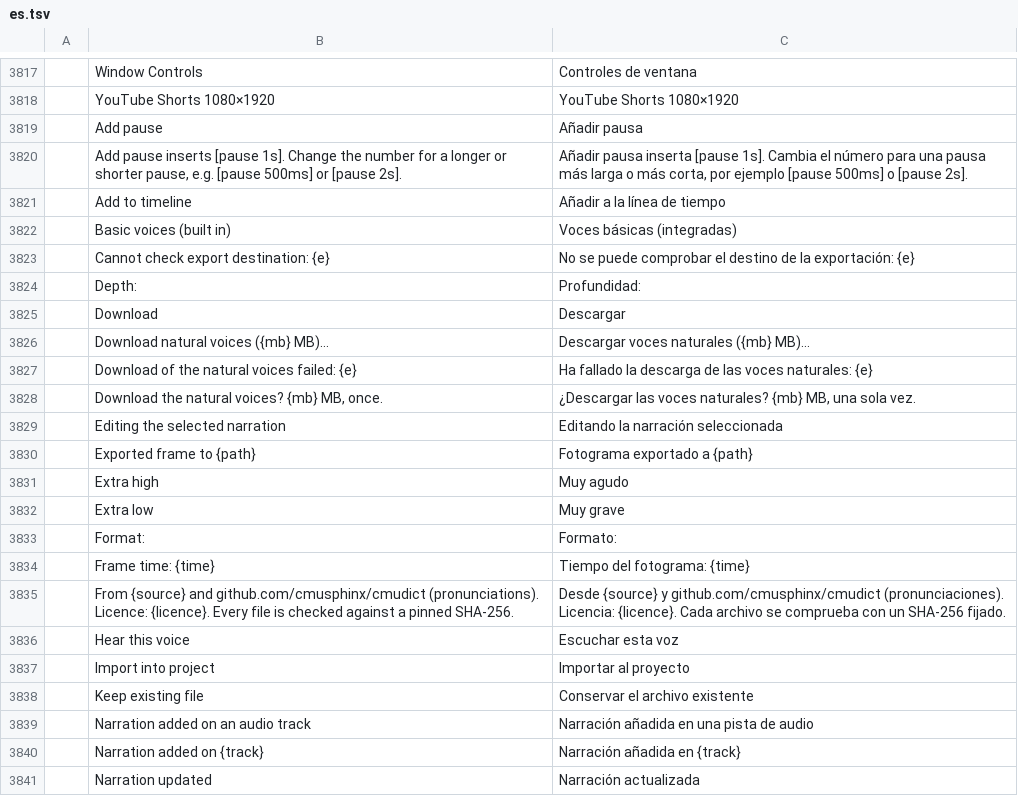
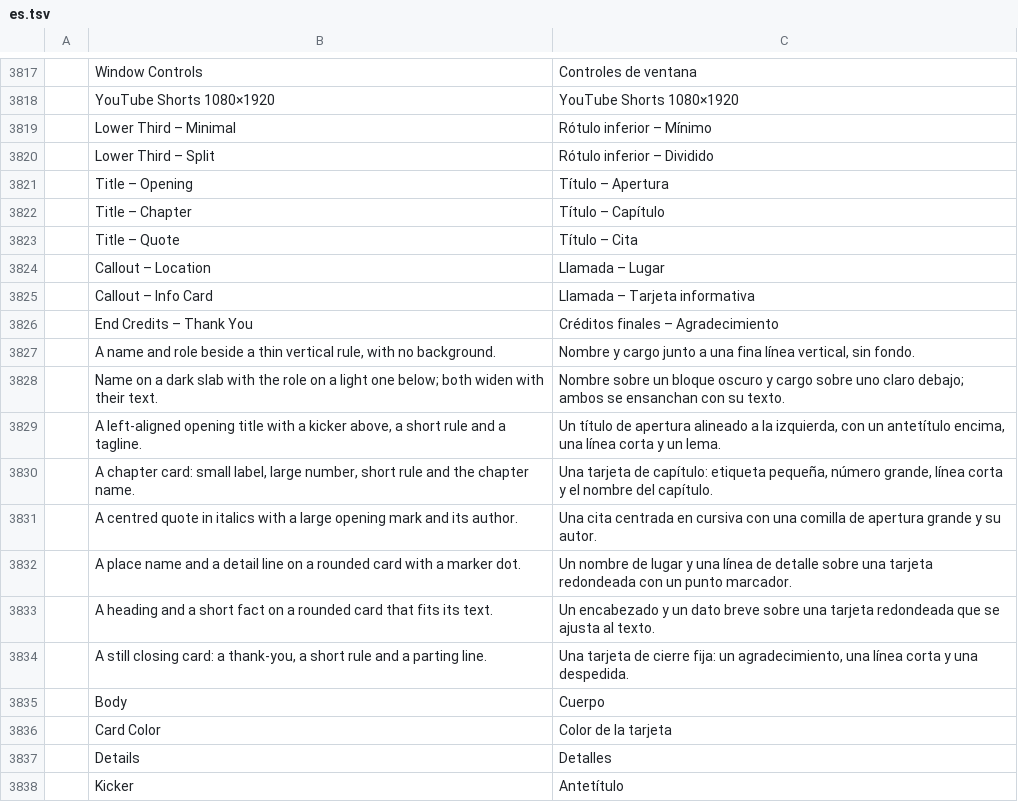
Before and after one commit to getnodalia/toma, a TSV file: crates/ui-egui/src/i18n/es.tsv, drawn as a sheet; only a part is shown, gaps mark what is left out; the shorter side is filled out with more unchanged rows; the diff covers the shown part only; the diff names each change by its address in the sheet, - before the commit and + after, or states it on an @@ line.

```diff
--- a/crates/ui-egui/src/i18n/es.tsv
+++ b/crates/ui-egui/src/i18n/es.tsv
+row 3819:  | Lower Third – Minimal | Rótulo inferior – Mínimo
+row 3820:  | Lower Third – Split | Rótulo inferior – Dividido
+row 3821:  | Title – Opening | Título – Apertura
+row 3822:  | Title – Chapter | Título – Capítulo
+row 3823:  | Title – Quote | Título – Cita
+row 3824:  | Callout – Location | Llamada – Lugar
+row 3825:  | Callout – Info Card | Llamada – Tarjeta informativa
+row 3826:  | End Credits – Thank You | Créditos finales – Agradecimiento
+row 3827:  | A name and role beside a thin vertical rule, with no background. | Nombre y cargo junto a una fina línea vertical, sin fondo.
+row 3828:  | Name on a dark slab with the role on a light one below; both widen with their text. | Nombre sobre un bloque oscuro y cargo sobre uno claro debajo; ambos se ensanchan con su texto.
+row 3829:  | A left-aligned opening title with a kicker above, a short rule and a tagline. | Un título de apertura alineado a la izquierda, con un antetítulo encima, una línea corta y un lema.
+row 3830:  | A chapter card: small label, large number, short rule and the chapter name. | Una tarjeta de capítulo: etiqueta pequeña, número grande, línea corta y el nombre del capítulo.
+row 3831:  | A centred quote in italics with a large opening mark and its author. | Una cita centrada en cursiva con una comilla de apertura grande y su autor.
+row 3832:  | A place name and a detail line on a rounded card with a marker dot. | Un nombre de lugar y una línea de detalle sobre una tarjeta redondeada con un punto marcador.
+row 3833:  | A heading and a short fact on a rounded card that fits its text. | Un encabezado y un dato breve sobre una tarjeta redondeada que se ajusta al texto.
+row 3834:  | A still closing card: a thank-you, a short rule and a parting line. | Una tarjeta de cierre fija: un agradecimiento, una línea corta y una despedida.
+row 3835:  | Body | Cuerpo
+row 3836:  | Card Color | Color de la tarjeta
+row 3837:  | Details | Detalles
+row 3838:  | Kicker | Antetítulo
```
Also changed, not shown: 12 added rows elsewhere in this file, crates/ui-egui/src/i18n/fr.tsv, crates/ui-egui/src/i18n/ja.tsv, 19 other files.
